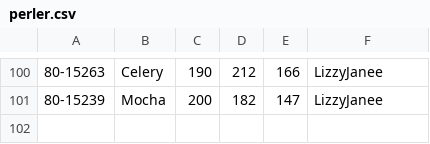
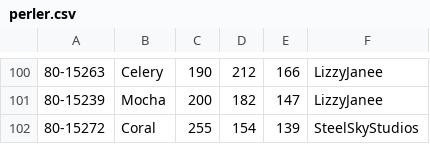
Before and after one commit to maxcleme/beadcolors, a CSV file: raw/perler.csv, drawn as a sheet; only a part is shown, gaps mark what is left out.

Commit message:
feat(perler): add coral (#55)
Signed-off-by: maxcleme <maximeclement93+github@gmail.com>

```diff
--- a/raw/perler.csv
+++ b/raw/perler.csv
@@ -101 +101,2 @@
 80-15239,Mocha,200,182,147,LizzyJanee
+80-15272,Coral,255,154,139,SteelSkyStudios
```
